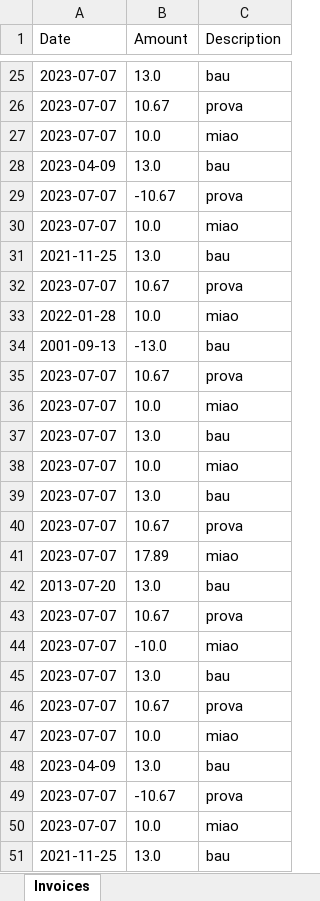
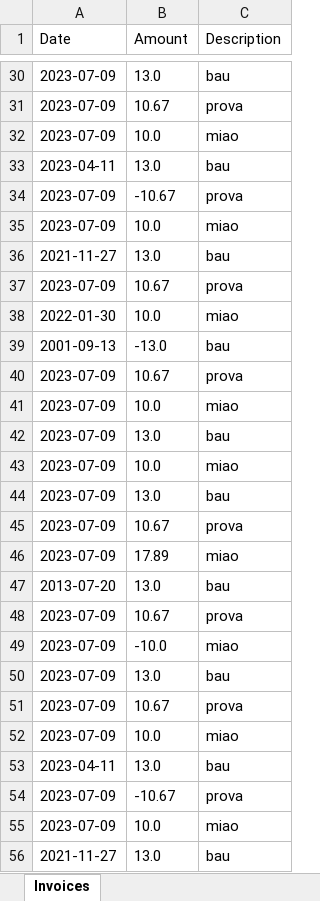
Before and after one commit to lorenzotaccini/Esame_PO, an Excel workbook: resources/prova.xlsx, sheet Invoices, drawn as a sheet; only a part is shown, gaps mark what is left out; values as stored, in another font and other column widths than the file's, no borders; addresses are those after the commit; the diff covers the shown part only; the diff names each change by its address in the sheet, - before the commit and + after, or states it on an @@ line.

```diff
--- a/resources/prova.xlsx (sheet Invoices)
+++ b/resources/prova.xlsx (sheet Invoices)
-A30:A32 (Date): 2023-07-07
+A30:A32 (Date): 2023-07-09
-A33 (Date): 2023-04-09
+A33 (Date): 2023-04-11
-A34:A35 (Date): 2023-07-07
+A34:A35 (Date): 2023-07-09
-A36 (Date): 2021-11-25
+A36 (Date): 2021-11-27
-A37 (Date): 2023-07-07
+A37 (Date): 2023-07-09
-A38 (Date): 2022-01-28
+A38 (Date): 2022-01-30
-A40:A46 (Date): 2023-07-07
+A40:A46 (Date): 2023-07-09
-A48:A52 (Date): 2023-07-07
+A48:A52 (Date): 2023-07-09
-A53 (Date): 2023-04-09
+A53 (Date): 2023-04-11
-A54:A55 (Date): 2023-07-07
+A54:A55 (Date): 2023-07-09
-A56 (Date): 2021-11-25
+A56 (Date): 2021-11-27
```
Also changed, not shown: 5 added rows and 24 edited cells elsewhere in this sheet, 8 other files.
